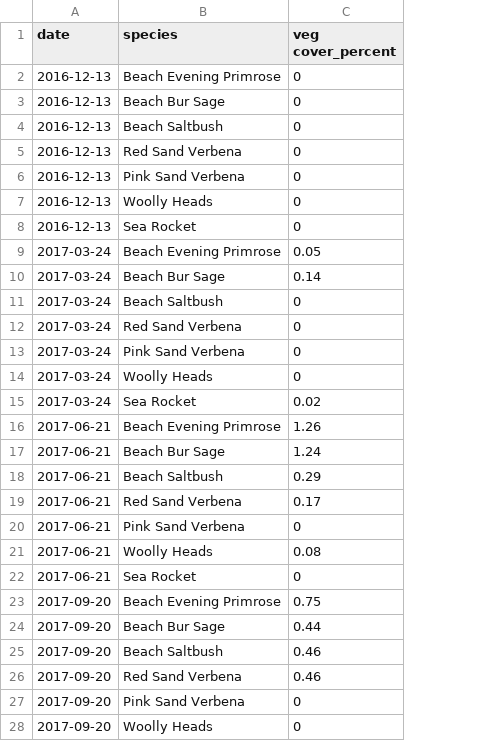
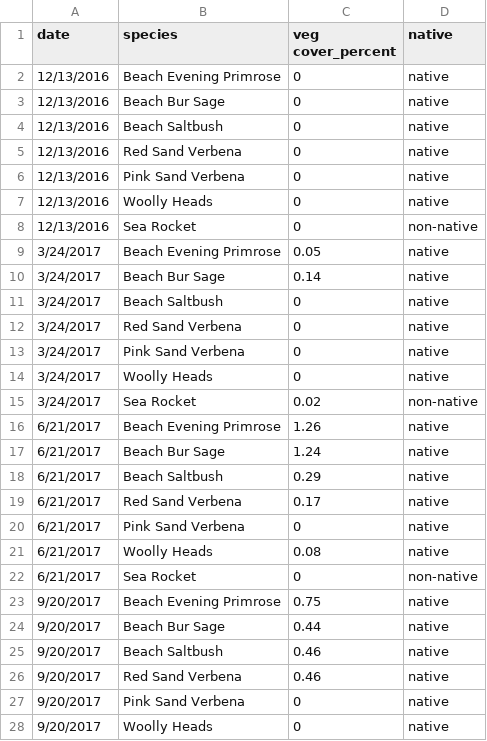
Before and after one commit to karina-data/samo-beach-restoration, a CSV file: samo-beach-restoration/data/sps_total_distance.csv, drawn as a sheet; only a part is shown; the diff covers the shown part only; the diff names each change by its address in the sheet, - before the commit and + after, or states it on an @@ line.

```diff
--- a/samo-beach-restoration/data/sps_total_distance.csv
+++ b/samo-beach-restoration/data/sps_total_distance.csv
+column D (native), rows 2-28: native | native | native | native | native | native | non-native | native | native | native | native | native | native | non-native | native | native | native | native | native | native | non-native | native | native | native | native | native | native
-A2:A8 (date): 2016-12-13
+A2:A8 (date): 12/13/2016
-A9:A15 (date): 2017-03-24
+A9:A15 (date): 3/24/2017
-A16:A22 (date): 2017-06-21
+A16:A22 (date): 6/21/2017
-A23:A28 (date): 2017-09-20
+A23:A28 (date): 9/20/2017
```
Also changed, not shown: 99 edited cells elsewhere in this file, 1 other file.
